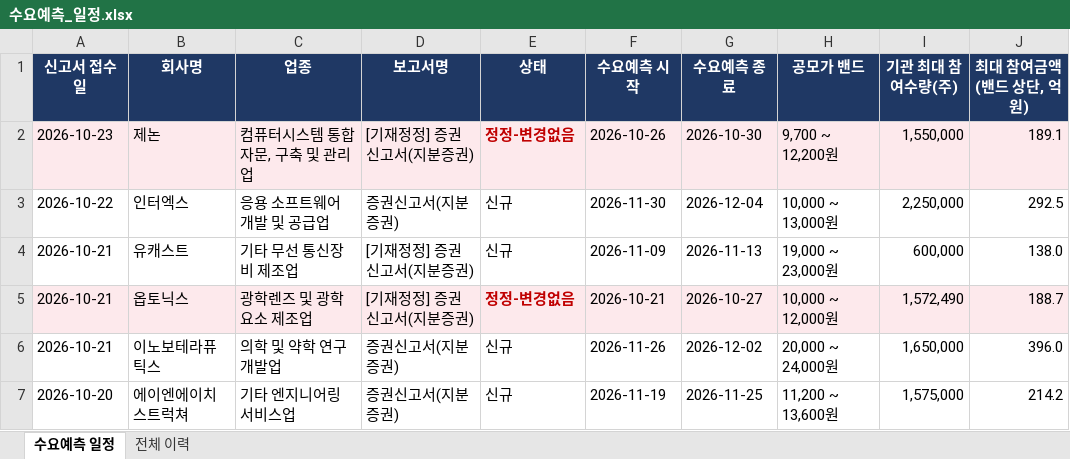
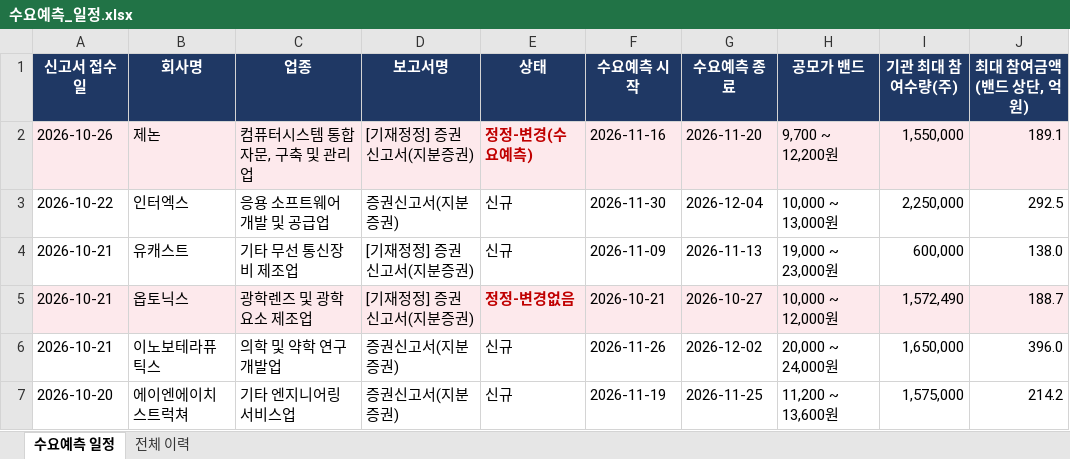
Before and after one commit to population1541/ipo-dashboard, an Excel workbook: 수요예측_일정.xlsx, sheet 수요예측 일정, drawn as a sheet; only a part is shown; values as stored, in another font and other column widths than the file's, no borders; the diff names each change by its address in the sheet, - before the commit and + after, or states it on an @@ line.

```diff
--- a/수요예측_일정.xlsx (sheet 수요예측 일정)
+++ b/수요예측_일정.xlsx (sheet 수요예측 일정)
-A2 (신고서 접수일): 2026-10-23
+A2 (신고서 접수일): 2026-10-26
-E2 (상태): 정정-변경없음
+E2 (상태): 정정-변경(수요예측)
-F2 (수요예측 시작): 2026-10-26
+F2 (수요예측 시작): 2026-11-16
-G2 (수요예측 종료): 2026-10-30
+G2 (수요예측 종료): 2026-11-20
```
Also changed, not shown: sheet 전체 이력.
